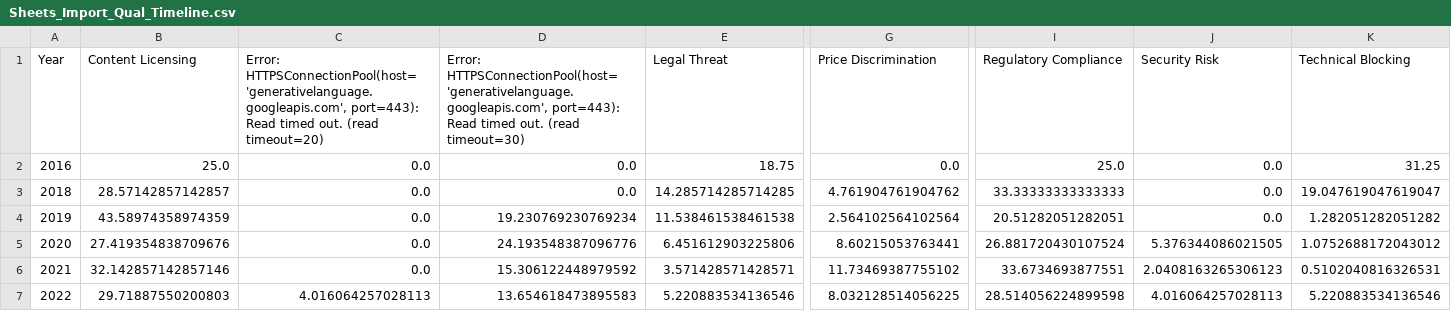
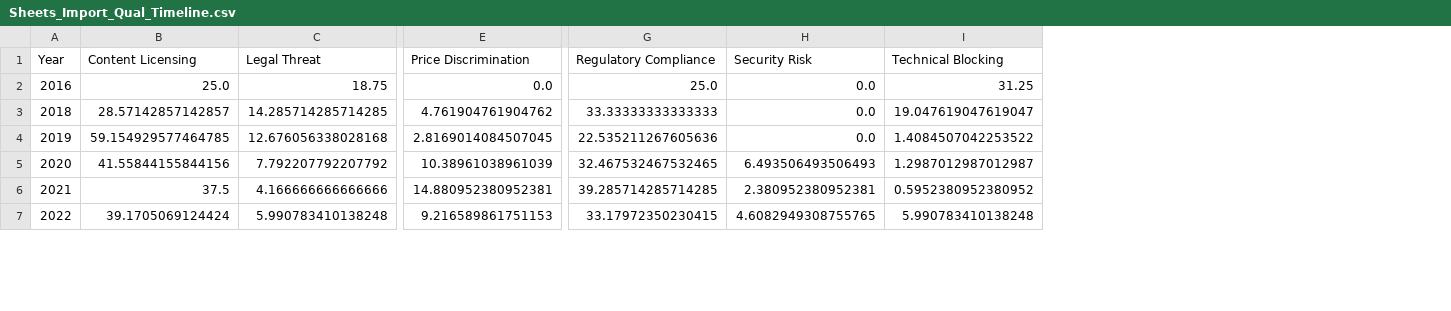
Before and after one commit to TimWeckbach/VPN-Data-Extraction-and-Analysis, a CSV file: Quantitative DATA/Sheets_Import_Qual_Timeline.csv, drawn as a sheet; only a part is shown, gaps mark what is left out; removed rows and columns are numbered as before the commit, all else as after; the diff covers the shown part only; the diff names each change by its address in the sheet, - before the commit and + after, or states it on an @@ line.

Commit message:
Final Polish: Fixed 14% Missing Data, Updated Correlation (R=-0.47), Verified Pipeline

```diff
--- a/Quantitative DATA/Sheets_Import_Qual_Timeline.csv
+++ b/Quantitative DATA/Sheets_Import_Qual_Timeline.csv
-column C, rows 1-7: Error: HTTPSConnectionPool(host='generativelanguage.googleapis.com', port=443): Read timed out. (read timeout=20) | 0.0 | 0.0 | 0.0 | 0.0 | 0.0 | 4.016064257028113
-column D, rows 1-7: Error: HTTPSConnectionPool(host='generativelanguage.googleapis.com', port=443): Read timed out. (read timeout=30) | 0.0 | 0.0 | 19.230769230769234 | 24.193548387096776 | 15.306122448979592 | 13.654618473895583
-B4 (Content Licensing): 43.58974358974359
+B4 (Content Licensing): 59.154929577464785
-C4 (Legal Threat): 11.538461538461538
+C4 (Legal Threat): 12.676056338028168
-E4 (Price Discrimination): 2.564102564102564
+E4 (Price Discrimination): 2.8169014084507045
-G4 (Regulatory Compliance): 20.51282051282051
+G4 (Regulatory Compliance): 22.535211267605636
-I4 (Technical Blocking): 1.282051282051282
+I4 (Technical Blocking): 1.4084507042253522
-B5 (Content Licensing): 27.419354838709676
+B5 (Content Licensing): 41.55844155844156
-C5 (Legal Threat): 6.451612903225806
+C5 (Legal Threat): 7.792207792207792
-E5 (Price Discrimination): 8.60215053763441
+E5 (Price Discrimination): 10.38961038961039
-G5 (Regulatory Compliance): 26.881720430107524
+G5 (Regulatory Compliance): 32.467532467532465
-H5 (Security Risk): 5.376344086021505
+H5 (Security Risk): 6.493506493506493
-I5 (Technical Blocking): 1.0752688172043012
+I5 (Technical Blocking): 1.2987012987012987
-B6 (Content Licensing): 32.142857142857146
+B6 (Content Licensing): 37.5
-C6 (Legal Threat): 3.571428571428571
+C6 (Legal Threat): 4.166666666666666
-E6 (Price Discrimination): 11.73469387755102
+E6 (Price Discrimination): 14.880952380952381
-G6 (Regulatory Compliance): 33.6734693877551
+G6 (Regulatory Compliance): 39.285714285714285
-H6 (Security Risk): 2.0408163265306123
+H6 (Security Risk): 2.380952380952381
-I6 (Technical Blocking): 0.5102040816326531
+I6 (Technical Blocking): 0.5952380952380952
-B7 (Content Licensing): 29.71887550200803
+B7 (Content Licensing): 39.1705069124424
-C7 (Legal Threat): 5.220883534136546
+C7 (Legal Threat): 5.990783410138248
-E7 (Price Discrimination): 8.032128514056225
+E7 (Price Discrimination): 9.216589861751153
-G7 (Regulatory Compliance): 28.514056224899598
+G7 (Regulatory Compliance): 33.17972350230415
-H7 (Security Risk): 4.016064257028113
+H7 (Security Risk): 4.6082949308755765
-I7 (Technical Blocking): 5.220883534136546
+I7 (Technical Blocking): 5.990783410138248
```
Also changed, not shown: 25 edited cells elsewhere in this file, Quantitative DATA/Sheets_Import_Correlation.csv, Quantitative DATA/Sheets_Import_Qual_Counts.csv, 10 other files.
